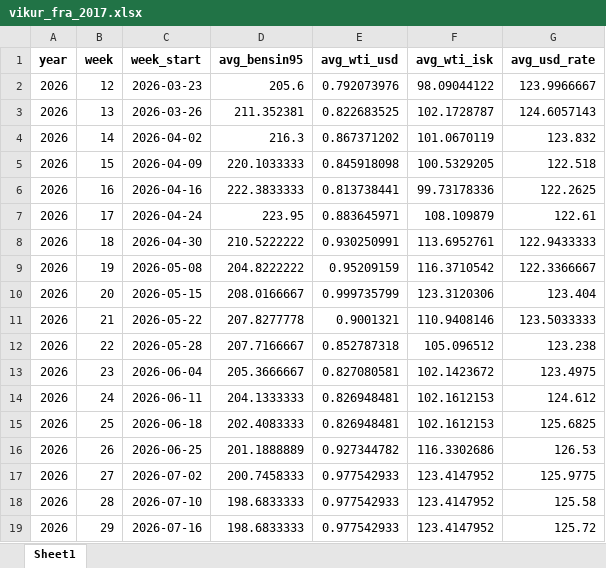
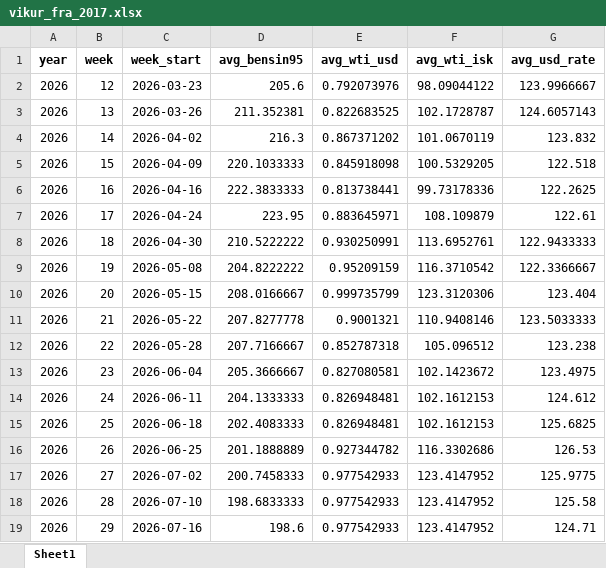
Before and after one commit to asi-hag/gasverkefni, an Excel workbook: vikur_fra_2017.xlsx, sheet Sheet1, drawn as a sheet; values as stored, in another font and other column widths than the file's, no borders; the diff names each change by its address in the sheet, - before the commit and + after, or states it on an @@ line.

```diff
--- a/vikur_fra_2017.xlsx (sheet Sheet1)
+++ b/vikur_fra_2017.xlsx (sheet Sheet1)
-D19 (avg_bensin95): 198.6833333
+D19 (avg_bensin95): 198.6
-G19 (avg_usd_rate): 125.72
+G19 (avg_usd_rate): 124.71
```
Also changed, not shown: min_max_dagverd.xlsx, 1 other file.
